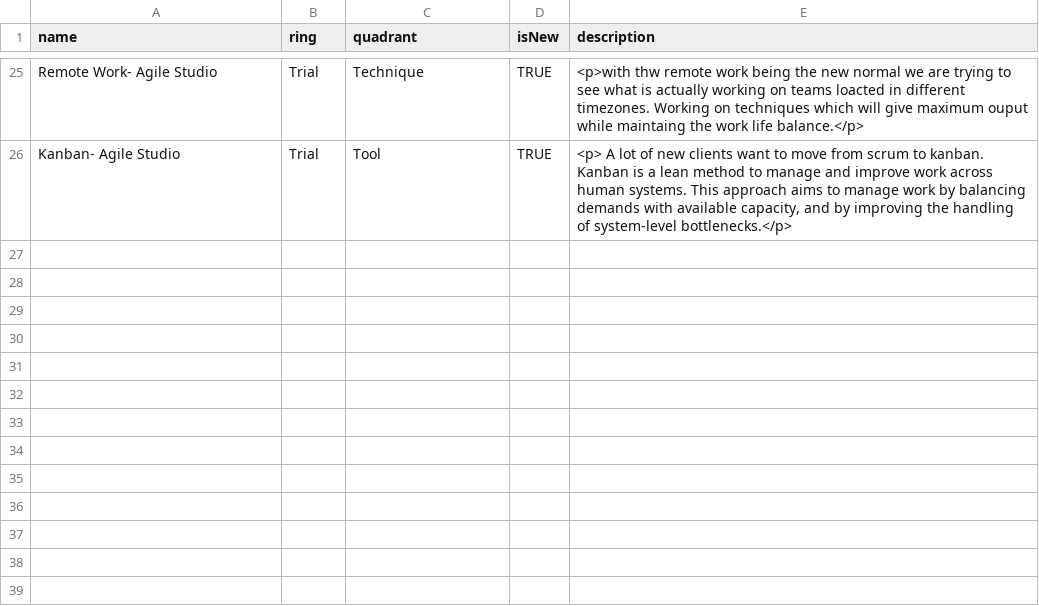
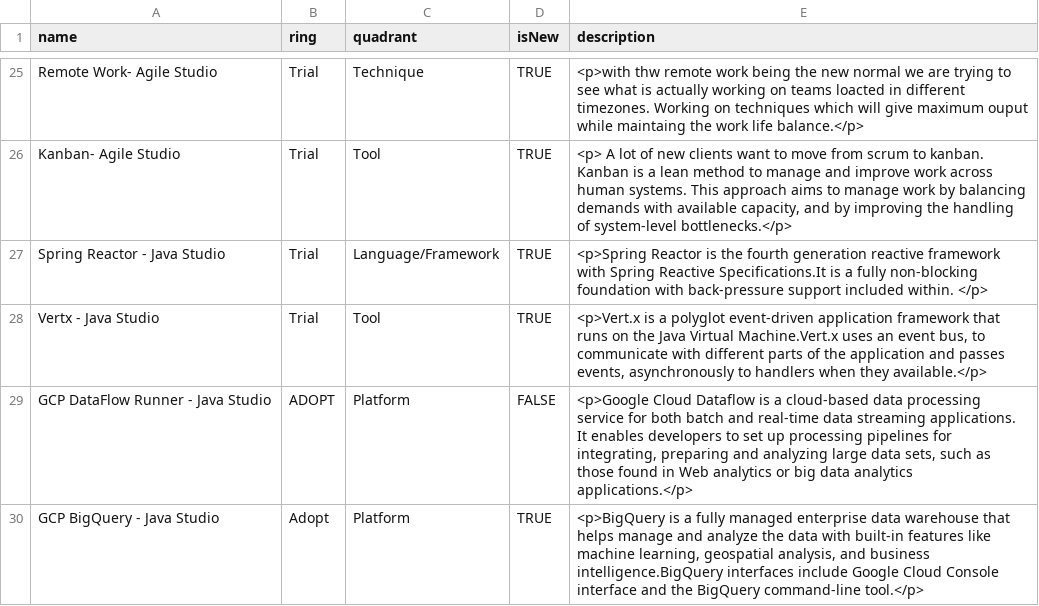
Before and after one commit to bhavya411/radar, a CSV file: TechnologyRadar_Q1_2022.csv, drawn as a sheet; only a part is shown, gaps mark what is left out; the diff names each change by its address in the sheet, - before the commit and + after, or states it on an @@ line.

Commit message:
Updated the Java Studio Languages part by  Mithilesh

```diff
--- a/TechnologyRadar_Q1_2022.csv
+++ b/TechnologyRadar_Q1_2022.csv
+row 27: Spring Reactor - Java Studio | Trial | Language/Framework | TRUE | <p>Spring Reactor is the fourth generation reactive framework with Spring Reactive Specifications.It is a fully non-blocking foundation with back-pressure support included within. </p>
+row 28: Vertx - Java Studio | Trial | Tool | TRUE | <p>Vert.x is a polyglot event-driven application framework that runs on the Java Virtual Machine.Vert.x uses an event bus, to communicate with different parts of the application and passes events, asynchronously to handlers when they available.</p>
+row 29: GCP DataFlow Runner - Java Studio | ADOPT | Platform | FALSE | <p>Google Cloud Dataflow is a cloud-based data processing service for both batch and real-time data streaming applications. It enables developers to set up processing pipelines for integrating, preparing and analyzing large data sets, such as those found in Web analytics or big data analytics applications.</p>
+row 30: GCP BigQuery - Java Studio | Adopt | Platform | TRUE | <p>BigQuery is a fully managed enterprise data warehouse that helps manage and analyze the data with built-in features like machine learning, geospatial analysis, and business intelligence.BigQuery interfaces include Google Cloud Console interface and the BigQuery command-line tool.</p>
```
